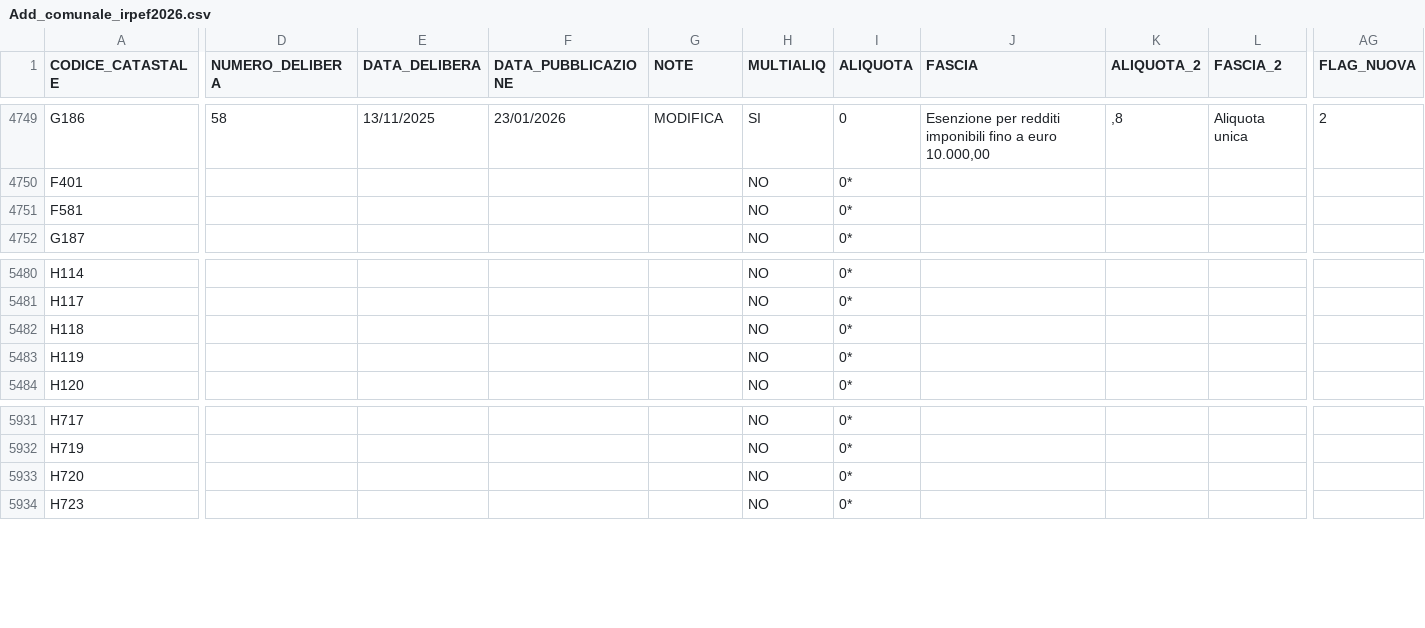
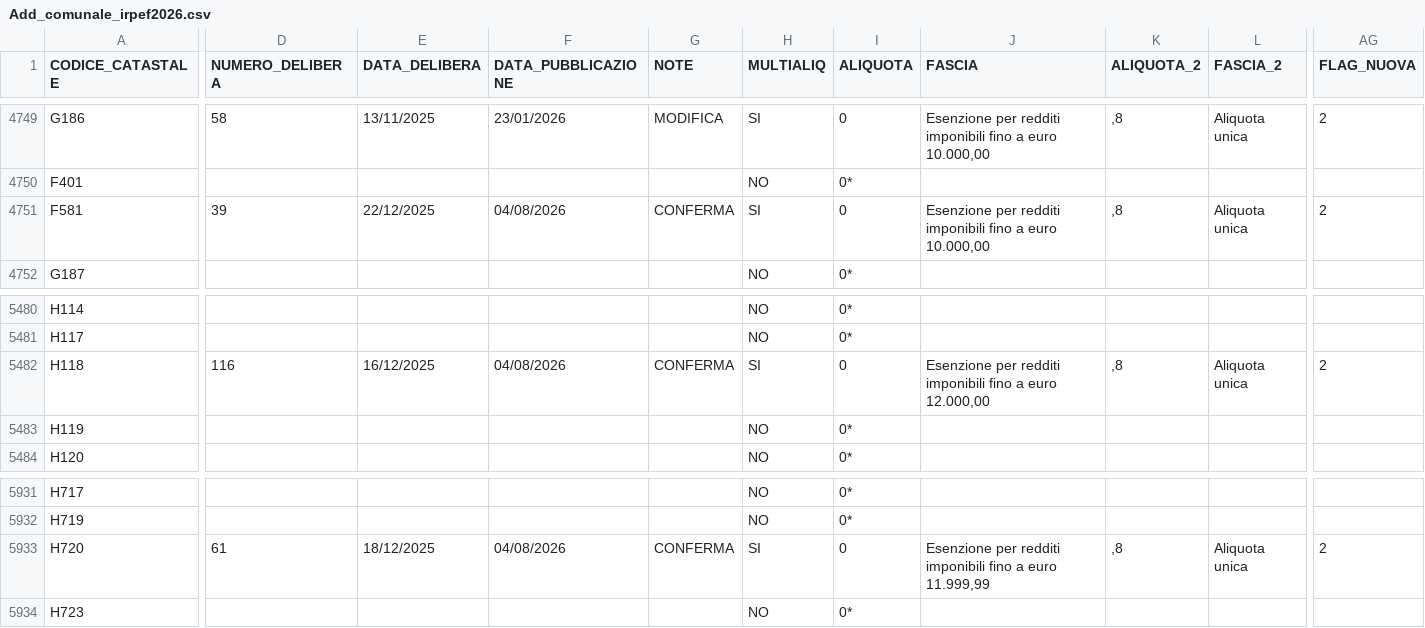
Before and after one commit to BernardoGiordano/stipendio.top, a CSV file: data/Add_comunale_irpef2026.csv, drawn as a sheet; only a part is shown, gaps mark what is left out; the diff covers the shown part only; the diff names each change by its address in the sheet, - before the commit and + after, or states it on an @@ line.

```diff
--- a/data/Add_comunale_irpef2026.csv
+++ b/data/Add_comunale_irpef2026.csv
-D4751 (NUMERO_DELIBERA): (empty)
+D4751 (NUMERO_DELIBERA): 39
-E4751 (DATA_DELIBERA): (empty)
+E4751 (DATA_DELIBERA): 22/12/2025
-F4751 (DATA_PUBBLICAZIONE): (empty)
+F4751 (DATA_PUBBLICAZIONE): 04/08/2026
-G4751 (NOTE): (empty)
+G4751 (NOTE): CONFERMA
-H4751 (MULTIALIQ): NO
+H4751 (MULTIALIQ): SI
-I4751 (ALIQUOTA): 0*
+I4751 (ALIQUOTA): 0
-J4751 (FASCIA): (empty)
+J4751 (FASCIA): Esenzione per redditi imponibili fino a euro 10.000,00
-K4751 (ALIQUOTA_2): (empty)
+K4751 (ALIQUOTA_2): ,8
-L4751 (FASCIA_2): (empty)
+L4751 (FASCIA_2): Aliquota unica
-AG4751 (FLAG_NUOVA): (empty)
+AG4751 (FLAG_NUOVA): 2
-D5482 (NUMERO_DELIBERA): (empty)
+D5482 (NUMERO_DELIBERA): 116
-E5482 (DATA_DELIBERA): (empty)
+E5482 (DATA_DELIBERA): 16/12/2025
-F5482 (DATA_PUBBLICAZIONE): (empty)
+F5482 (DATA_PUBBLICAZIONE): 04/08/2026
-G5482 (NOTE): (empty)
+G5482 (NOTE): CONFERMA
-H5482 (MULTIALIQ): NO
+H5482 (MULTIALIQ): SI
-I5482 (ALIQUOTA): 0*
+I5482 (ALIQUOTA): 0
-J5482 (FASCIA): (empty)
+J5482 (FASCIA): Esenzione per redditi imponibili fino a euro 12.000,00
-K5482 (ALIQUOTA_2): (empty)
+K5482 (ALIQUOTA_2): ,8
-L5482 (FASCIA_2): (empty)
+L5482 (FASCIA_2): Aliquota unica
-AG5482 (FLAG_NUOVA): (empty)
+AG5482 (FLAG_NUOVA): 2
-D5933 (NUMERO_DELIBERA): (empty)
+D5933 (NUMERO_DELIBERA): 61
-E5933 (DATA_DELIBERA): (empty)
+E5933 (DATA_DELIBERA): 18/12/2025
-F5933 (DATA_PUBBLICAZIONE): (empty)
+F5933 (DATA_PUBBLICAZIONE): 04/08/2026
-G5933 (NOTE): (empty)
+G5933 (NOTE): CONFERMA
-H5933 (MULTIALIQ): NO
+H5933 (MULTIALIQ): SI
-I5933 (ALIQUOTA): 0*
+I5933 (ALIQUOTA): 0
-J5933 (FASCIA): (empty)
+J5933 (FASCIA): Esenzione per redditi imponibili fino a euro 11.999,99
-K5933 (ALIQUOTA_2): (empty)
+K5933 (ALIQUOTA_2): ,8
-L5933 (FASCIA_2): (empty)
+L5933 (FASCIA_2): Aliquota unica
-AG5933 (FLAG_NUOVA): (empty)
+AG5933 (FLAG_NUOVA): 2
```
Also changed, not shown: 1 moved row and 119 edited cells elsewhere in this file.
